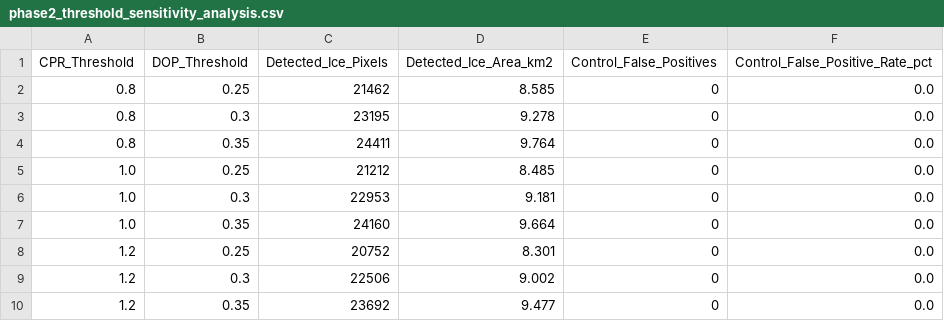
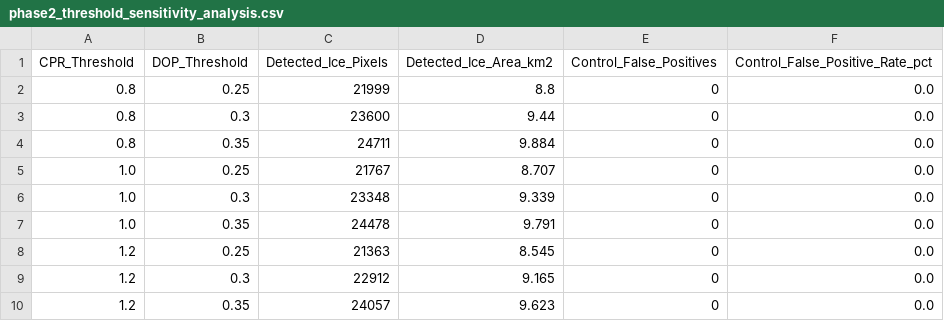
Before and after one commit to TomHacker69/LunaTrace, a CSV file: outputs/tables/phase2_threshold_sensitivity_analysis.csv, drawn as a sheet.

```diff
--- a/outputs/tables/phase2_threshold_sensitivity_analysis.csv
+++ b/outputs/tables/phase2_threshold_sensitivity_analysis.csv
@@ -1,10 +1,10 @@
 CPR_Threshold,DOP_Threshold,Detected_Ice_Pixels,Detected_Ice_Area_km2,Control_False_Positives,Control_False_Positive_Rate_pct
-0.8,0.25,21462,8.585,0,0.0
-0.8,0.3,23195,9.278,0,0.0
-0.8,0.35,24411,9.764,0,0.0
-1.0,0.25,21212,8.485,0,0.0
-1.0,0.3,22953,9.181,0,0.0
-1.0,0.35,24160,9.664,0,0.0
-1.2,0.25,20752,8.301,0,0.0
-1.2,0.3,22506,9.002,0,0.0
-1.2,0.35,23692,9.477,0,0.0
+0.8,0.25,21999,8.8,0,0.0
+0.8,0.3,23600,9.44,0,0.0
+0.8,0.35,24711,9.884,0,0.0
+1.0,0.25,21767,8.707,0,0.0
+1.0,0.3,23348,9.339,0,0.0
+1.0,0.35,24478,9.791,0,0.0
+1.2,0.25,21363,8.545,0,0.0
+1.2,0.3,22912,9.165,0,0.0
+1.2,0.35,24057,9.623,0,0.0
```
Also changed, not shown: outputs/tables/phase1_polarimetric_summary.csv, outputs/tables/phase2_terrain_class_statistics.csv, 34 other files.
